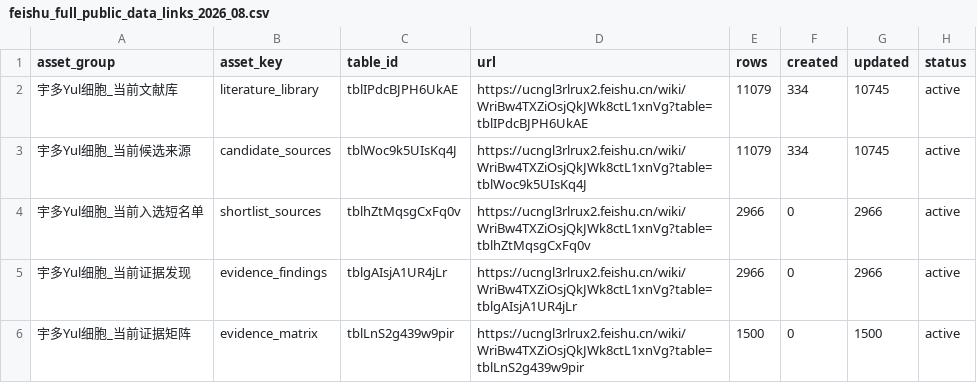
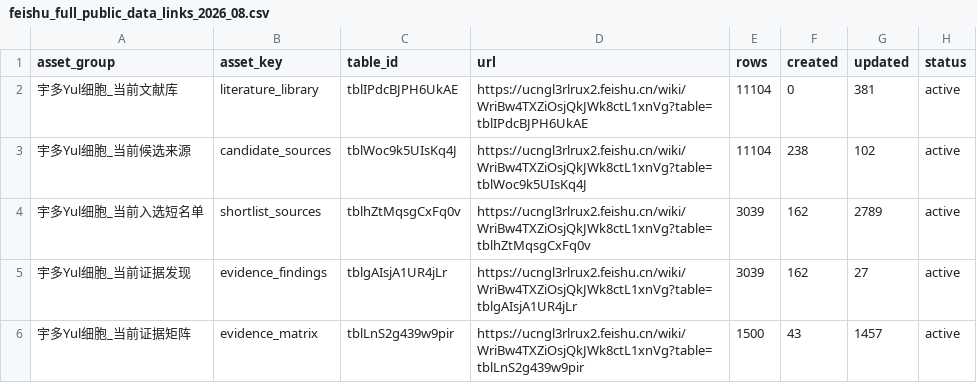
Before and after one commit to yuyohe/longevity-antiaging-evidence-atlas-EnCn, a CSV file: data/feishu_full_public_data_links_2026_08.csv, drawn as a sheet.

```diff
--- a/data/feishu_full_public_data_links_2026_08.csv
+++ b/data/feishu_full_public_data_links_2026_08.csv
@@ -1,6 +1,6 @@
 asset_group,asset_key,table_id,url,rows,created,updated,status
-宇多Yul细胞_当前文献库,literature_library,tblIPdcBJPH6UkAE,https://ucngl3rlrux2.feishu.cn/wiki/WriBw4TXZiOsjQkJWk8ctL1xnVg?table=tblIPdcBJPH6UkAE,11079,334,10745,active
-宇多Yul细胞_当前候选来源,candidate_sources,tblWoc9k5UIsKq4J,https://ucngl3rlrux2.feishu.cn/wiki/WriBw4TXZiOsjQkJWk8ctL1xnVg?table=tblWoc9k5UIsKq4J,11079,334,10745,active
-宇多Yul细胞_当前入选短名单,shortlist_sources,tblhZtMqsgCxFq0v,https://ucngl3rlrux2.feishu.cn/wiki/WriBw4TXZiOsjQkJWk8ctL1xnVg?table=tblhZtMqsgCxFq0v,2966,0,2966,active
-宇多Yul细胞_当前证据发现,evidence_findings,tblgAIsjA1UR4jLr,https://ucngl3rlrux2.feishu.cn/wiki/WriBw4TXZiOsjQkJWk8ctL1xnVg?table=tblgAIsjA1UR4jLr,2966,0,2966,active
-宇多Yul细胞_当前证据矩阵,evidence_matrix,tblLnS2g439w9pir,https://ucngl3rlrux2.feishu.cn/wiki/WriBw4TXZiOsjQkJWk8ctL1xnVg?table=tblLnS2g439w9pir,1500,0,1500,active
+宇多Yul细胞_当前文献库,literature_library,tblIPdcBJPH6UkAE,https://ucngl3rlrux2.feishu.cn/wiki/WriBw4TXZiOsjQkJWk8ctL1xnVg?table=tblIPdcBJPH6UkAE,11104,0,381,active
+宇多Yul细胞_当前候选来源,candidate_sources,tblWoc9k5UIsKq4J,https://ucngl3rlrux2.feishu.cn/wiki/WriBw4TXZiOsjQkJWk8ctL1xnVg?table=tblWoc9k5UIsKq4J,11104,238,102,active
+宇多Yul细胞_当前入选短名单,shortlist_sources,tblhZtMqsgCxFq0v,https://ucngl3rlrux2.feishu.cn/wiki/WriBw4TXZiOsjQkJWk8ctL1xnVg?table=tblhZtMqsgCxFq0v,3039,162,2789,active
+宇多Yul细胞_当前证据发现,evidence_findings,tblgAIsjA1UR4jLr,https://ucngl3rlrux2.feishu.cn/wiki/WriBw4TXZiOsjQkJWk8ctL1xnVg?table=tblgAIsjA1UR4jLr,3039,162,27,active
+宇多Yul细胞_当前证据矩阵,evidence_matrix,tblLnS2g439w9pir,https://ucngl3rlrux2.feishu.cn/wiki/WriBw4TXZiOsjQkJWk8ctL1xnVg?table=tblLnS2g439w9pir,1500,43,1457,active
```
